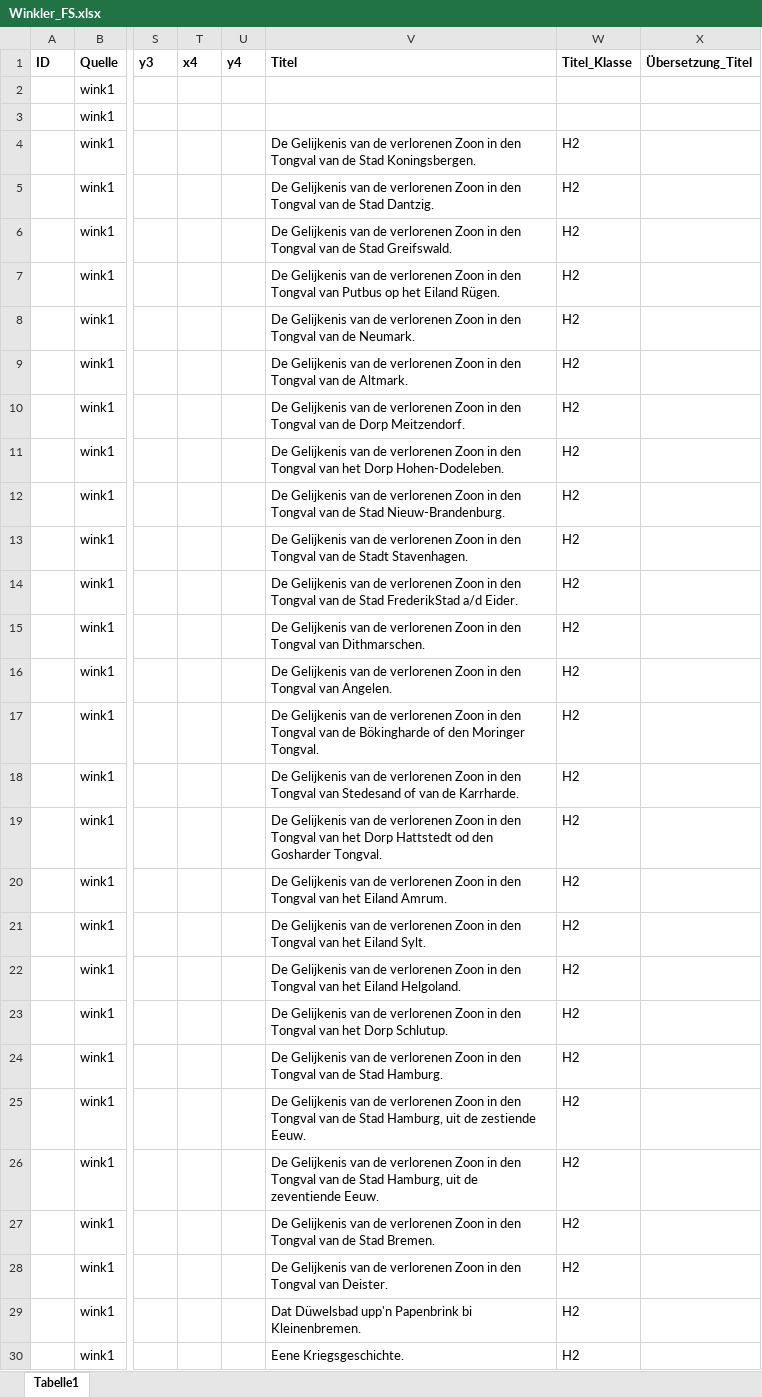
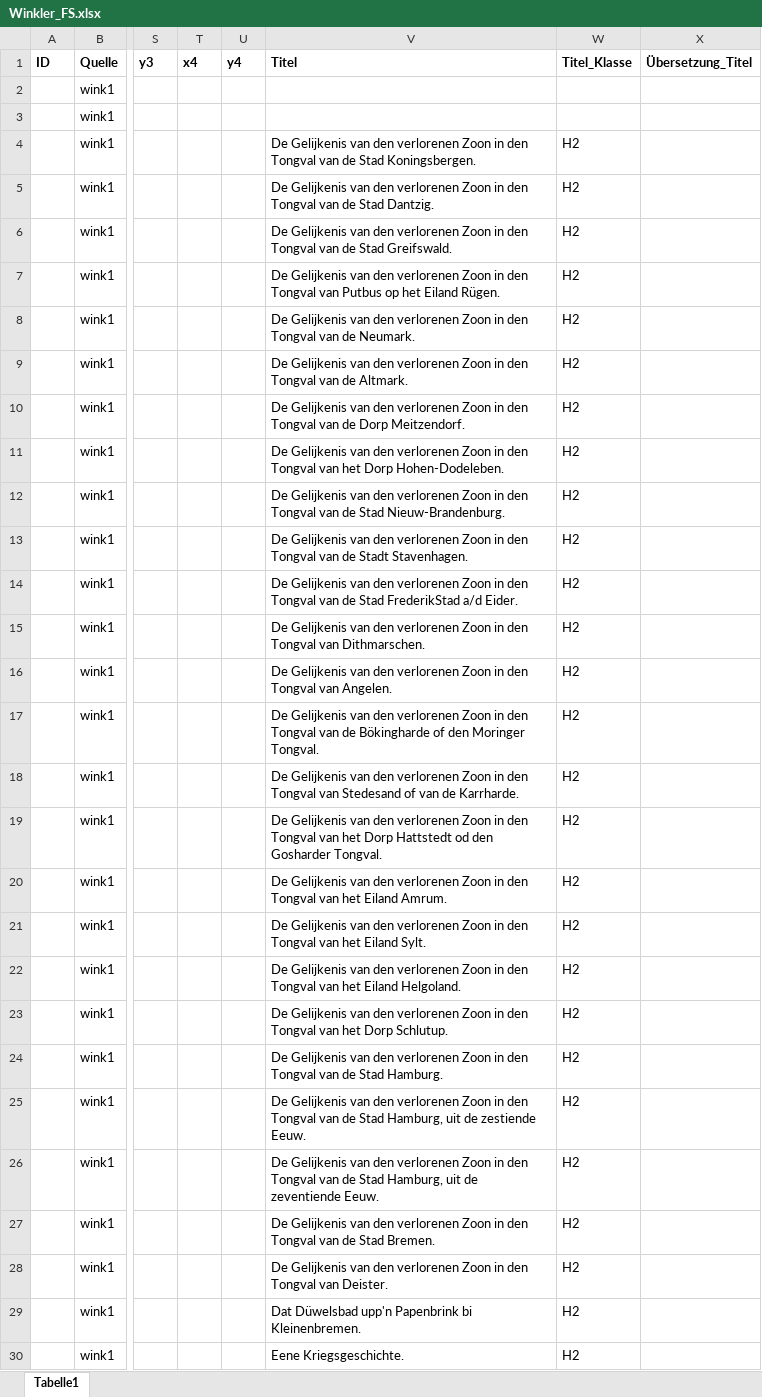
Before and after one commit to SchoenbergA/Akademie_Projekt, an Excel workbook: Datasets/Winkler/Data/Winkler_FS.xlsx, sheet Tabelle1, drawn as a sheet; only a part is shown, gaps mark what is left out; values as stored, in another font and other column widths than the file's, no borders; the diff covers the shown part only; the diff names each change by its address in the sheet, - before the commit and + after, or states it on an @@ line.

Commit message:
Update Winkler_FS.xlsx

```diff
--- a/Datasets/Winkler/Data/Winkler_FS.xlsx (sheet Tabelle1)
+++ b/Datasets/Winkler/Data/Winkler_FS.xlsx (sheet Tabelle1)
-V4 (Titel): …Gelijkenis van de verlorenen Zoon…
+V4 (Titel): …Gelijkenis van den verlorenen Zoon…
-V5 (Titel): …Gelijkenis van de verlorenen Zoon…
+V5 (Titel): …Gelijkenis van den verlorenen Zoon…
-V6 (Titel): …Gelijkenis van de verlorenen Zoon…
+V6 (Titel): …Gelijkenis van den verlorenen Zoon…
-V7 (Titel): …Gelijkenis van de verlorenen Zoon…
+V7 (Titel): …Gelijkenis van den verlorenen Zoon…
-V8 (Titel): …Gelijkenis van de verlorenen Zoon…
+V8 (Titel): …Gelijkenis van den verlorenen Zoon…
-V9 (Titel): …Gelijkenis van de verlorenen Zoon…
+V9 (Titel): …Gelijkenis van den verlorenen Zoon…
-V10 (Titel): …Gelijkenis van de verlorenen Zoon…
+V10 (Titel): …Gelijkenis van den verlorenen Zoon…
-V11 (Titel): …Gelijkenis van de verlorenen Zoon…
+V11 (Titel): …Gelijkenis van den verlorenen Zoon…
-V12 (Titel): …Gelijkenis van de verlorenen Zoon…
+V12 (Titel): …Gelijkenis van den verlorenen Zoon…
-V13 (Titel): …Gelijkenis van de verlorenen Zoon…
+V13 (Titel): …Gelijkenis van den verlorenen Zoon…
-V14 (Titel): …Gelijkenis van de verlorenen Zoon…
+V14 (Titel): …Gelijkenis van den verlorenen Zoon…
-V15 (Titel): …Gelijkenis van de verlorenen Zoon…
+V15 (Titel): …Gelijkenis van den verlorenen Zoon…
-V16 (Titel): …Gelijkenis van de verlorenen Zoon…
+V16 (Titel): …Gelijkenis van den verlorenen Zoon…
-V17 (Titel): …Gelijkenis van de verlorenen Zoon…
+V17 (Titel): …Gelijkenis van den verlorenen Zoon…
-V18 (Titel): …Gelijkenis van de verlorenen Zoon…
+V18 (Titel): …Gelijkenis van den verlorenen Zoon…
-V19 (Titel): …Gelijkenis van de verlorenen Zoon…
+V19 (Titel): …Gelijkenis van den verlorenen Zoon…
-V20 (Titel): …Gelijkenis van de verlorenen Zoon…
+V20 (Titel): …Gelijkenis van den verlorenen Zoon…
-V21 (Titel): …Gelijkenis van de verlorenen Zoon…
+V21 (Titel): …Gelijkenis van den verlorenen Zoon…
-V22 (Titel): …Gelijkenis van de verlorenen Zoon…
+V22 (Titel): …Gelijkenis van den verlorenen Zoon…
-V23 (Titel): …Gelijkenis van de verlorenen Zoon…
+V23 (Titel): …Gelijkenis van den verlorenen Zoon…
-V24 (Titel): …Gelijkenis van de verlorenen Zoon…
+V24 (Titel): …Gelijkenis van den verlorenen Zoon…
-V25 (Titel): …Gelijkenis van de verlorenen Zoon…
+V25 (Titel): …Gelijkenis van den verlorenen Zoon…
-V26 (Titel): …Gelijkenis van de verlorenen Zoon…
+V26 (Titel): …Gelijkenis van den verlorenen Zoon…
-V27 (Titel): …Gelijkenis van de verlorenen Zoon…
+V27 (Titel): …Gelijkenis van den verlorenen Zoon…
-V28 (Titel): …Gelijkenis van de verlorenen Zoon…
+V28 (Titel): …Gelijkenis van den verlorenen Zoon…
```
Also changed, not shown: 63 added rows and 71 edited cells elsewhere in this sheet.
